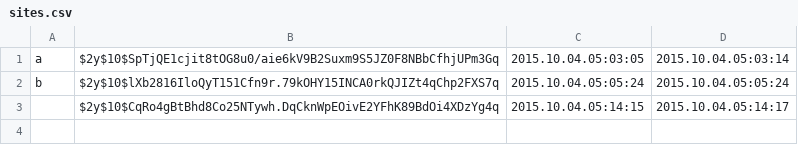
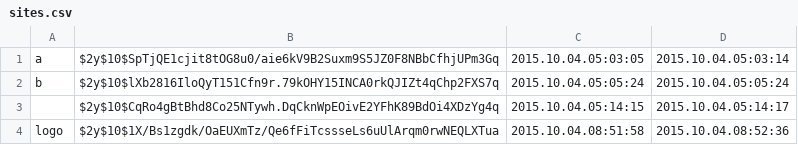
Before and after one commit to RobertAKARobin/mhtml-php, a CSV file: api/sites.csv, drawn as a sheet; the diff names each change by its address in the sheet, - before the commit and + after, or states it on an @@ line.

```diff
--- a/api/sites.csv
+++ b/api/sites.csv
+row 4: logo | $2y$10$1X/Bs1zgdk/OaEUXmTz/Qe6fFiTcssseLs6uUlArqm0rwNEQLXTua | 2015.10.04.08:51:58 | 2015.10.04.08:52:36
```
Also changed, not shown: 10 other files.
